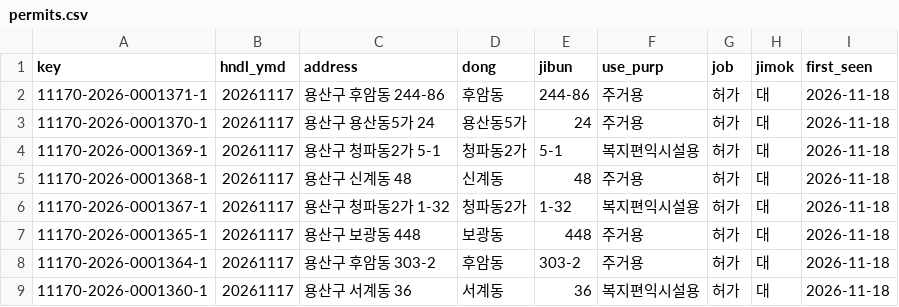
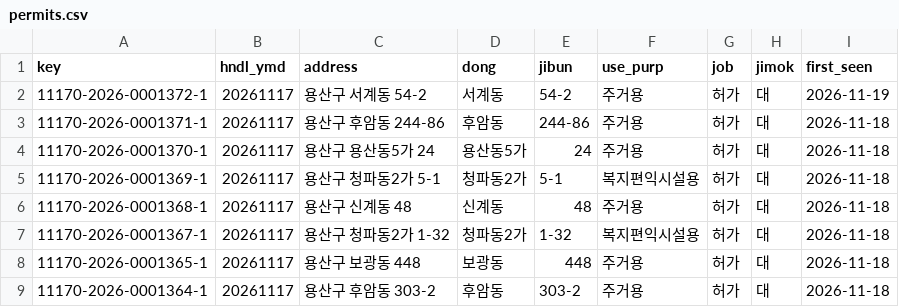
Before and after one commit to hannamhyundai/hannamhyundai.github.io, a CSV file: data/permits.csv, drawn as a sheet; only a part is shown; the shorter side is filled out with more unchanged rows; the diff names each change by its address in the sheet, - before the commit and + after, or states it on an @@ line.

```diff
--- a/data/permits.csv
+++ b/data/permits.csv
+row 2: 11170-2026-0001372-1 | 20261117 | 용산구 서계동 54-2 | 서계동 | 54-2 | 주거용 | 허가 | 대 | 2026-11-19
```
Also changed, not shown: data/deals.csv, 1 other file.
